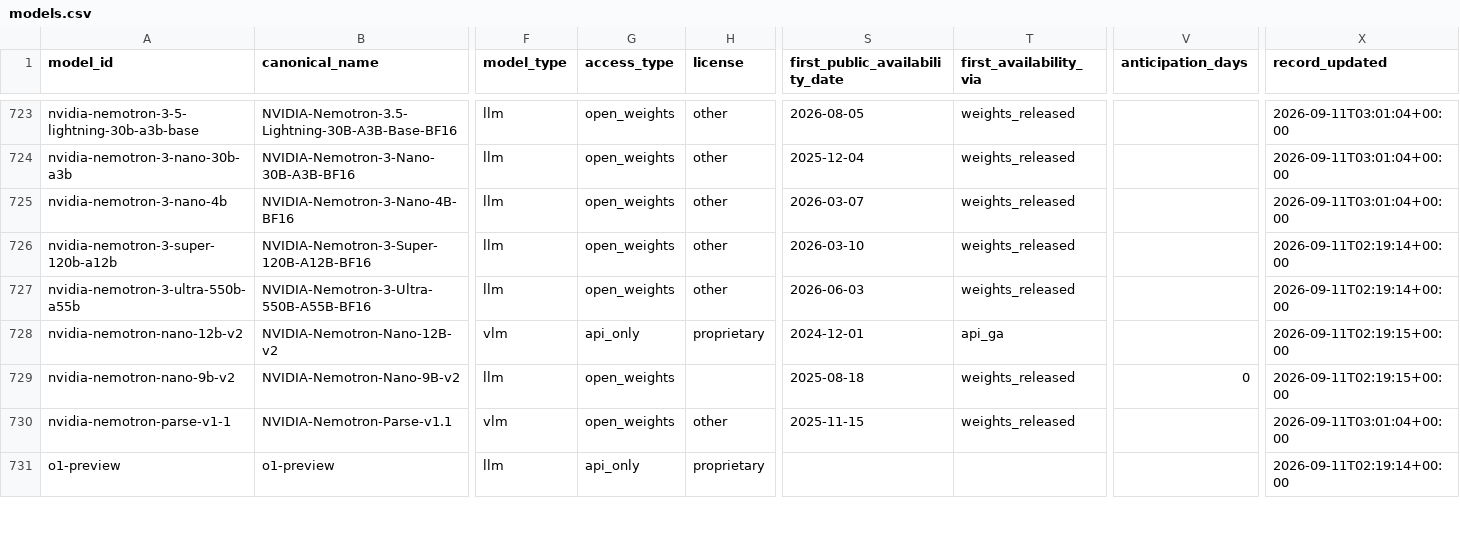
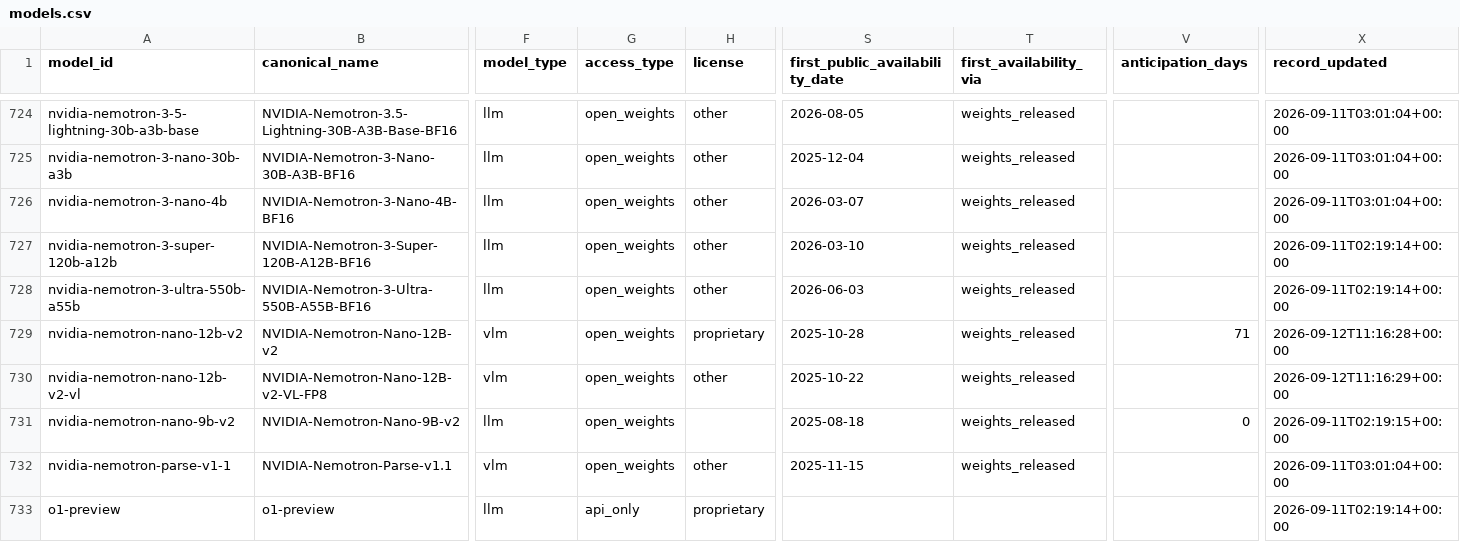
Before and after one commit to YasamanAnsari/llm-ledger, a CSV file: data/core/models.csv, drawn as a sheet; only a part is shown, gaps mark what is left out; addresses are those after the commit; rows hold the shown columns only; the diff covers the shown part only; the diff names each change by its address in the sheet, - before the commit and + after, or states it on an @@ line.

```diff
--- a/data/core/models.csv
+++ b/data/core/models.csv
-G729 (access_type): api_only
+G729 (access_type): open_weights
-S729 (first_public_availability_date): 2024-12-01
+S729 (first_public_availability_date): 2025-10-28
-T729 (first_availability_via): api_ga
+T729 (first_availability_via): weights_released
-V729 (anticipation_days): (empty)
+V729 (anticipation_days): 71
-X729 (record_updated): 2026-09-11T02:19:15+00:00
+X729 (record_updated): 2026-09-12T11:16:28+00:00
+row 730: nvidia-nemotron-nano-12b-v2-vl | NVIDIA-Nemotron-Nano-12B-v2-VL-FP8 | vlm | open_weights | other | 2025-10-22 | weights_released |  | 2026-09-12T11:16:29+00:00
```
Also changed, not shown: 2 added rows and 22 edited cells elsewhere in this file, data/core/claims.csv, data/core/events.csv, 22 other files.
